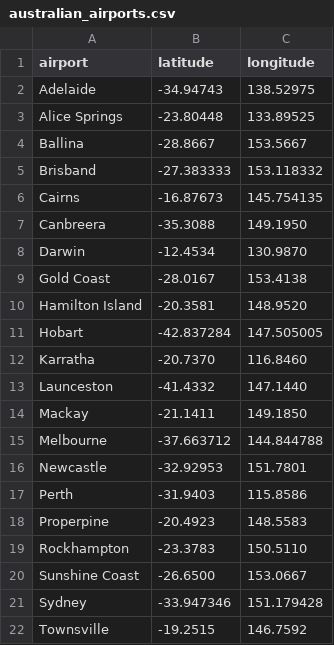
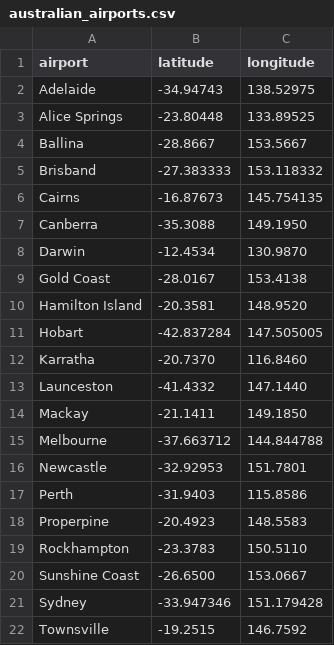
Before and after one commit to asol0014/FIT3179, a CSV file: W9_homework/data/australian_airports.csv, drawn as a sheet.

Commit message:
spelling error fix airport csv

```diff
--- a/W9_homework/data/australian_airports.csv
+++ b/W9_homework/data/australian_airports.csv
@@ -6,3 +6,3 @@ Brisband,-27.383333,153.118332
 Cairns,-16.87673,145.754135
-Canbreera,-35.3088,149.1950
+Canberra,-35.3088,149.1950
 Darwin,-12.4534,130.9870
```
Also changed, not shown: 1 other file.
